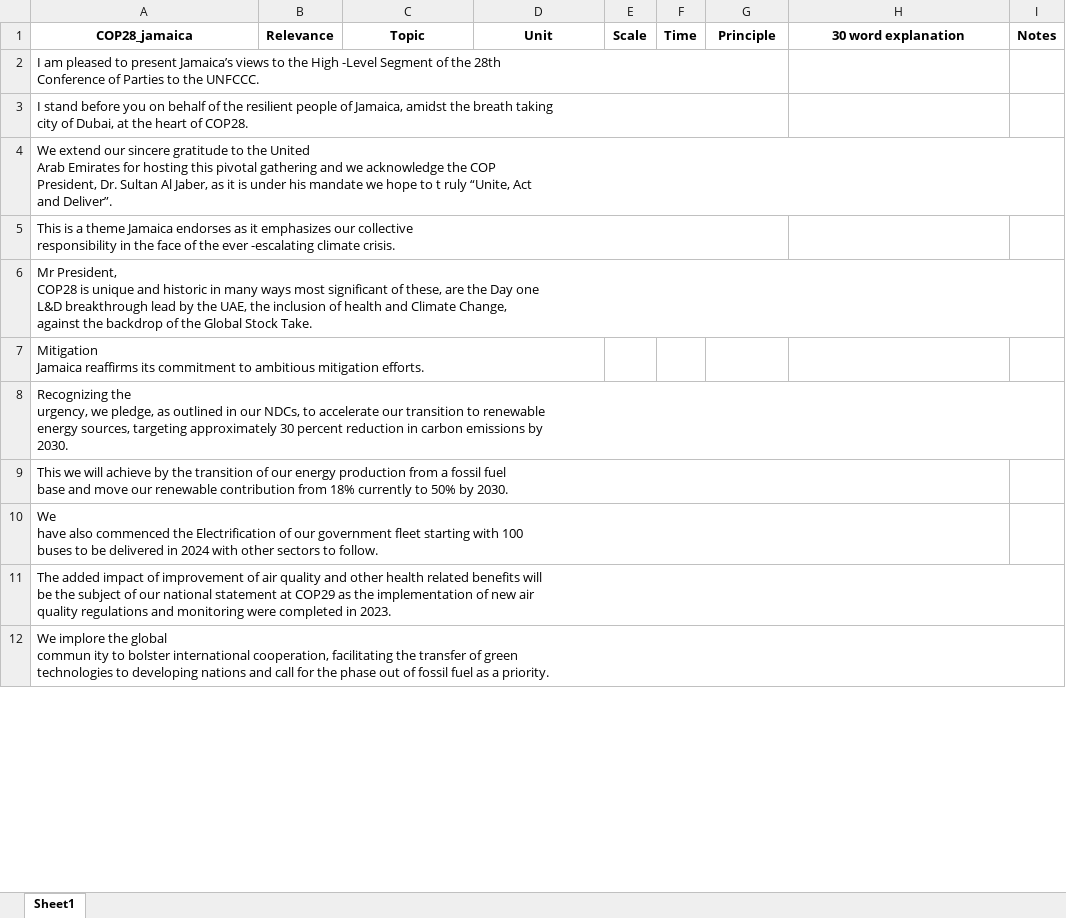
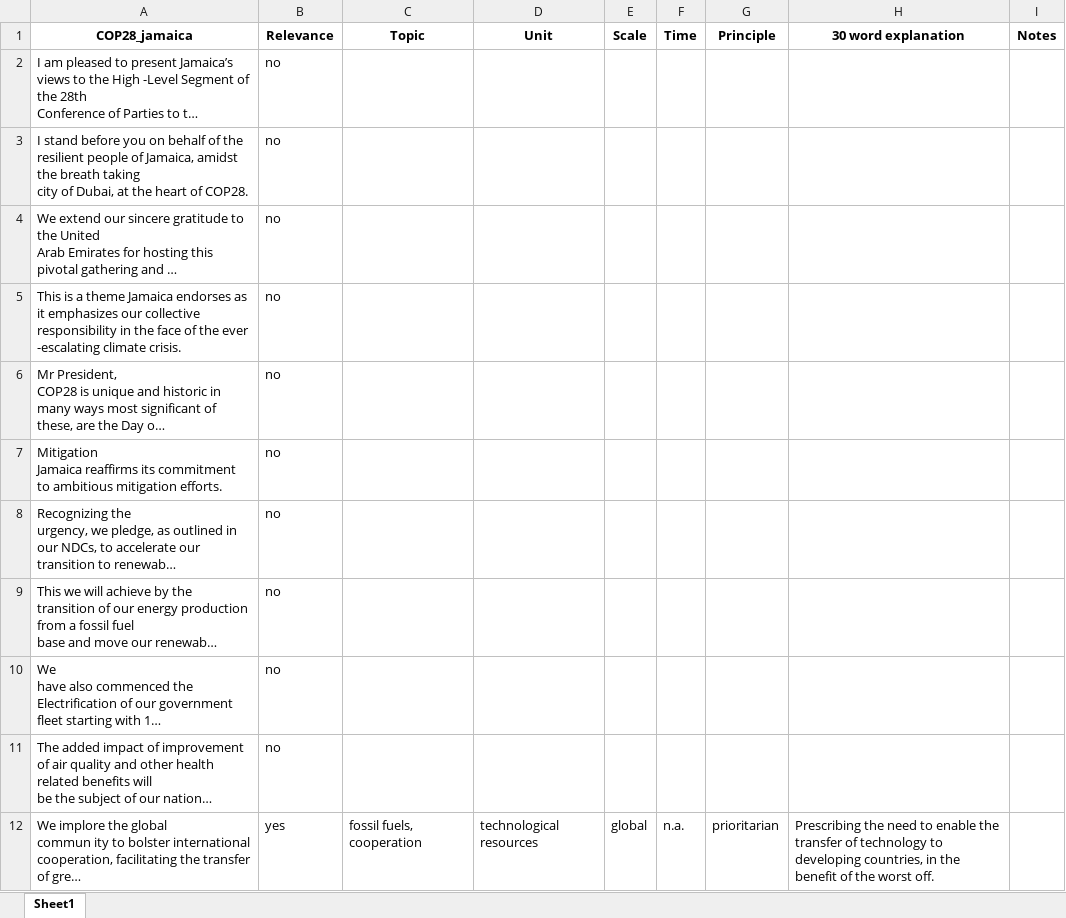
Before and after one commit to svansanten/TextToDistributiveJustice, an Excel workbook: HLS_man/COP28/COP28_man_jamaica.xlsx, sheet Sheet1, drawn as a sheet; only a part is shown; long unchanged cells end in …; values as stored, in another font and other column widths than the file's, no borders; the diff covers the shown part only; the diff names each change by its address in the sheet, - before the commit and + after, or states it on an @@ line.

```diff
--- a/HLS_man/COP28/COP28_man_jamaica.xlsx (sheet Sheet1)
+++ b/HLS_man/COP28/COP28_man_jamaica.xlsx (sheet Sheet1)
-B2:B11 (Relevance): (empty)
+B2:B11 (Relevance): no
-B12 (Relevance): (empty)
+B12 (Relevance): yes
-C12 (Topic): (empty)
+C12 (Topic): fossil fuels, cooperation
-D12 (Unit): (empty)
+D12 (Unit): technological resources
-E12 (Scale): (empty)
+E12 (Scale): global
-F12 (Time): (empty)
+F12 (Time): n.a.
-G12 (Principle): (empty)
+G12 (Principle): prioritarian
-H12 (30 word explanation): (empty)
+H12 (30 word explanation): Prescribing the need to enable the transfer of technology to developing countries, in the benefit of the worst off.
```
Also changed, not shown: 2 added rows, 4 removed rows and 78 edited cells elsewhere in this sheet, HLS_man/COP24/COP24_man_rwanda.xlsx, HLS_man/COP25/COP25_man_uganda.xlsx, 35 other files.
